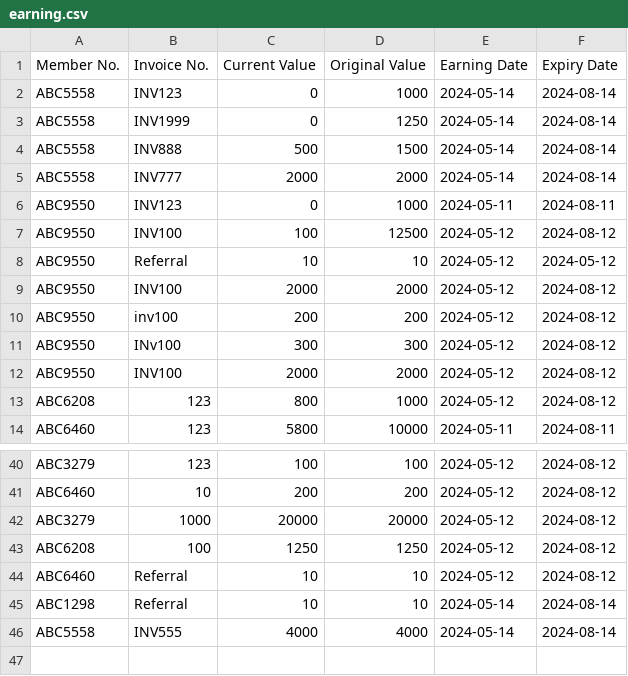
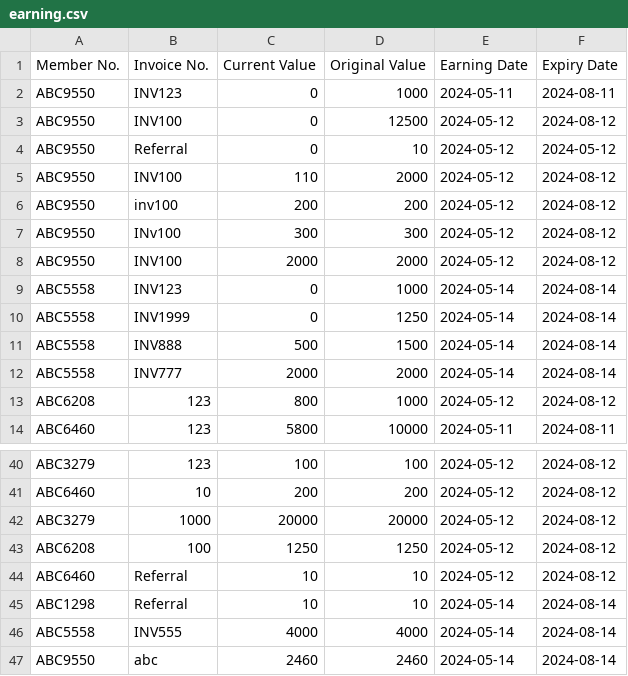
Before and after one commit to QuintonPang/Rewards-System, a CSV file: earning.csv, drawn as a sheet; only a part is shown, gaps mark what is left out.

```diff
--- a/earning.csv
+++ b/earning.csv
@@ -1,2 +1,9 @@
 Member No.,Invoice No.,Current Value,Original Value,Earning Date,Expiry Date
+ABC9550,INV123,0,1000,2024-05-11,2024-08-11
+ABC9550,INV100,0,12500,2024-05-12,2024-08-12
+ABC9550,Referral,0,10,2024-05-12,2024-05-12
+ABC9550,INV100,110,2000,2024-05-12,2024-08-12
+ABC9550,inv100,200,200,2024-05-12,2024-08-12
+ABC9550,INv100,300,300,2024-05-12,2024-08-12
+ABC9550,INV100,2000,2000,2024-05-12,2024-08-12
 ABC5558,INV123,0,1000,2024-05-14,2024-08-14
@@ -5,9 +12,2 @@ ABC5558,INV888,500,1500,2024-05-14,2024-08-14
 ABC5558,INV777,2000,2000,2024-05-14,2024-08-14
-ABC9550,INV123,0,1000,2024-05-11,2024-08-11
-ABC9550,INV100,100,12500,2024-05-12,2024-08-12
-ABC9550,Referral,10,10,2024-05-12,2024-05-12
-ABC9550,INV100,2000,2000,2024-05-12,2024-08-12
-ABC9550,inv100,200,200,2024-05-12,2024-08-12
-ABC9550,INv100,300,300,2024-05-12,2024-08-12
-ABC9550,INV100,2000,2000,2024-05-12,2024-08-12
 ABC6208,123,800,1000,2024-05-12,2024-08-12
@@ -46 +46,2 @@ ABC1298,Referral,10,10,2024-05-14,2024-08-14
 ABC5558,INV555,4000,4000,2024-05-14,2024-08-14
+ABC9550,abc,2460,2460,2024-05-14,2024-08-14
```
Also changed, not shown: 2 other files.
